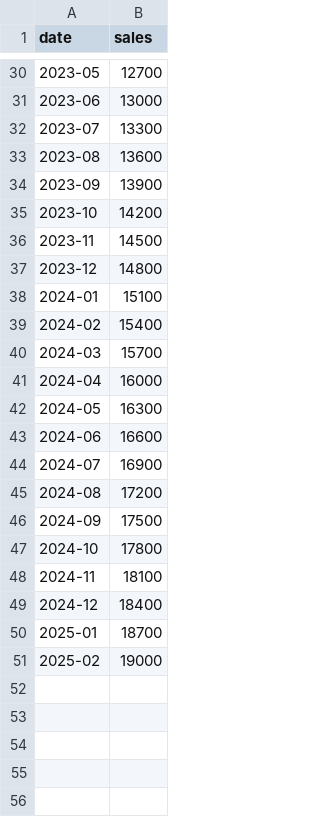
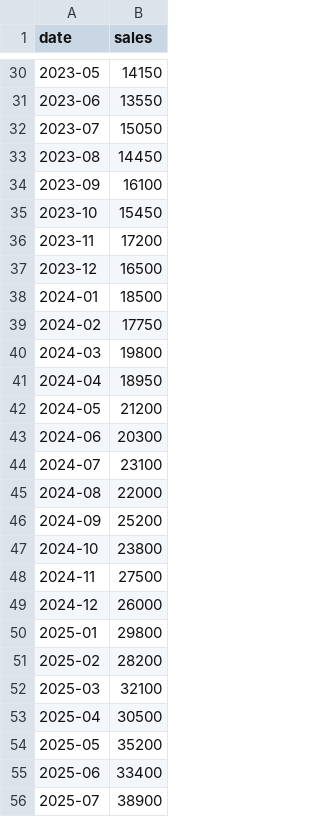
Before and after one commit to Divya-Darshan/Market-analyzer, a CSV file: example.csv, drawn as a sheet; only a part is shown, gaps mark what is left out; the diff covers the shown part only.

```diff
--- a/example.csv
+++ b/example.csv
@@ -30,22 +30,27 @@ date,sales
-2023-05,12700
-2023-06,13000
-2023-07,13300
-2023-08,13600
-2023-09,13900
-2023-10,14200
-2023-11,14500
-2023-12,14800
-2024-01,15100
-2024-02,15400
-2024-03,15700
-2024-04,16000
-2024-05,16300
-2024-06,16600
-2024-07,16900
-2024-08,17200
-2024-09,17500
-2024-10,17800
-2024-11,18100
-2024-12,18400
-2025-01,18700
-2025-02,19000
+2023-05,14150
+2023-06,13550
+2023-07,15050
+2023-08,14450
+2023-09,16100
+2023-10,15450
+2023-11,17200
+2023-12,16500
+2024-01,18500
+2024-02,17750
+2024-03,19800
+2024-04,18950
+2024-05,21200
+2024-06,20300
+2024-07,23100
+2024-08,22000
+2024-09,25200
+2024-10,23800
+2024-11,27500
+2024-12,26000
+2025-01,29800
+2025-02,28200
+2025-03,32100
+2025-04,30500
+2025-05,35200
+2025-06,33400
+2025-07,38900
```
Also changed, not shown: 8 added rows and 26 edited cells elsewhere in this file.
